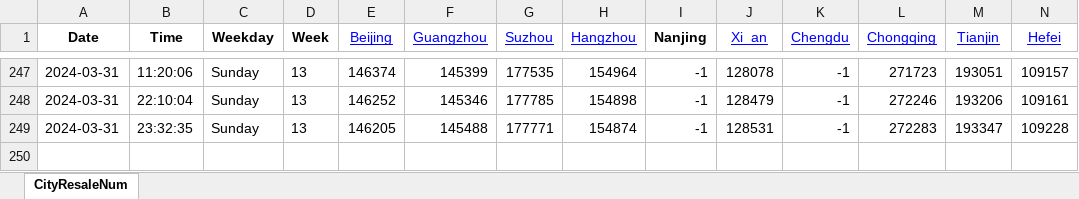
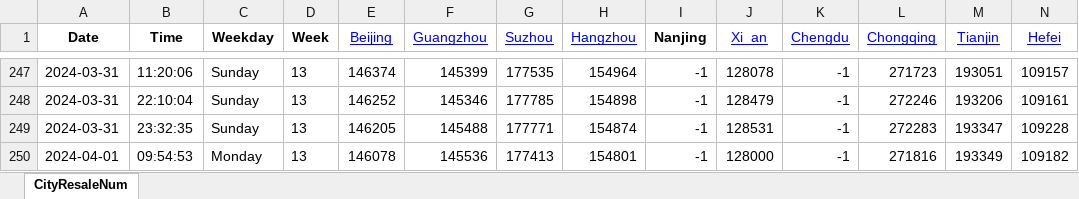
Before and after one commit to Pyrad/pyradnotes, an Excel workbook: source/RealEstate/cityDataYear2024ResaleNum16.xlsx, sheet CityResaleNum, drawn as a sheet; only a part is shown, gaps mark what is left out; values as stored, in another font and other column widths than the file's, no borders; rows hold the shown columns only; the diff names each change by its address in the sheet, - before the commit and + after, or states it on an @@ line.

Commit message:
Realestate Update resale numbers 2024-04-01 09:54

```diff
--- a/source/RealEstate/cityDataYear2024ResaleNum16.xlsx (sheet CityResaleNum)
+++ b/source/RealEstate/cityDataYear2024ResaleNum16.xlsx (sheet CityResaleNum)
+row 250: 2024-04-01 | 09:54:53 | Monday | 13 | 146078 | 145536 | 177413 | 154801 | -1 | 128000 | -1 | 271816 | 193349 | 109182
```
Also changed, not shown: 1 other file.
